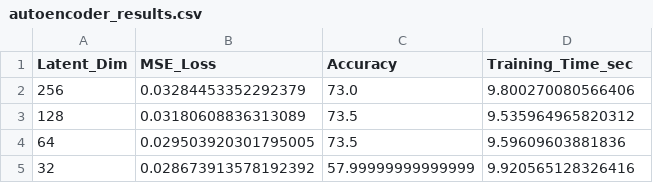
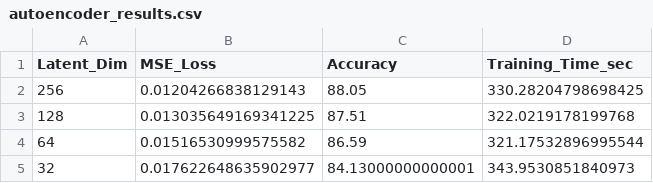
Before and after one commit to purvakhadke/CNN_FeatureReduction, a CSV file: results/autoencoder_results.csv, drawn as a sheet.

```diff
--- a/results/autoencoder_results.csv
+++ b/results/autoencoder_results.csv
@@ -1,5 +1,5 @@
 Latent_Dim,MSE_Loss,Accuracy,Training_Time_sec
-256,0.03284453352292379,73.0,9.800270080566406
-128,0.03180608836313089,73.5,9.535964965820312
-64,0.029503920301795005,73.5,9.59609603881836
-32,0.028673913578192392,57.99999999999999,9.920565128326416
+256,0.01204266838129143,88.05,330.28204798698425
+128,0.013035649169341225,87.51,322.0219178199768
+64,0.01516530999575582,86.59,321.17532896995544
+32,0.017622648635902977,84.13000000000001,343.9530851840973
```
Also changed, not shown: results/transformer_results.csv, 16 other files.
